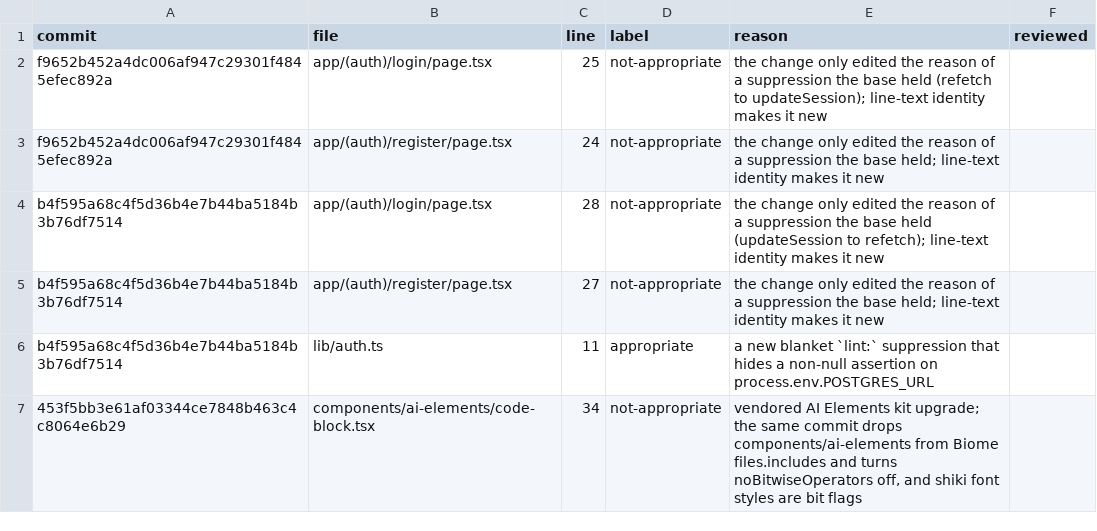
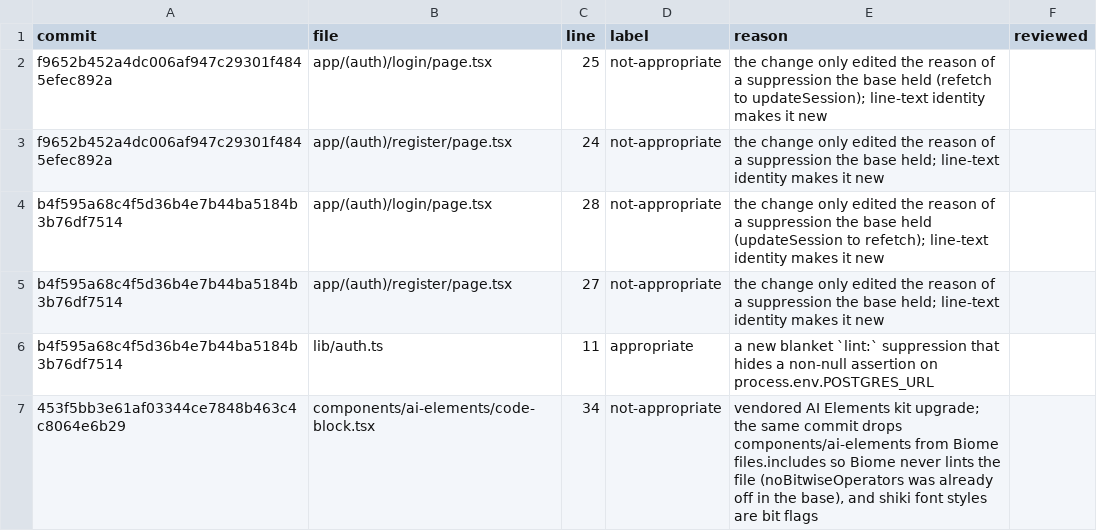
Before and after one commit to brajevicm/klin, a TSV file: scripts/replay/labels/escapes-escape-biome-ignore--nextjs.tsv, drawn as a sheet.

Commit message:
Correct the biome-ignore label reason for the vendored code block
The base biome.jsonc already turned noBitwiseOperators off. The commit
only drops components/ai-elements from files.includes. The label stays
not-appropriate.

```diff
--- a/scripts/replay/labels/escapes-escape-biome-ignore--nextjs.tsv
+++ b/scripts/replay/labels/escapes-escape-biome-ignore--nextjs.tsv
@@ -6,2 +6,2 @@ b4f595a68c4f5d36b4e7b44ba5184b3b76df7514	app/(auth)/register/page.tsx	27	not-app
 b4f595a68c4f5d36b4e7b44ba5184b3b76df7514	lib/auth.ts	11	appropriate	a new blanket `lint:` suppression that hides a non-null assertion on process.env.POSTGRES_URL	
-453f5bb3e61af03344ce7848b463c4c8064e6b29	components/ai-elements/code-block.tsx	34	not-appropriate	vendored AI Elements kit upgrade; the same commit drops components/ai-elements from Biome files.includes and turns noBitwiseOperators off, and shiki font styles are bit flags	
+453f5bb3e61af03344ce7848b463c4c8064e6b29	components/ai-elements/code-block.tsx	34	not-appropriate	vendored AI Elements kit upgrade; the same commit drops components/ai-elements from Biome files.includes so Biome never lints the file (noBitwiseOperators was already off in the base), and shiki font styles are bit flags	
```
